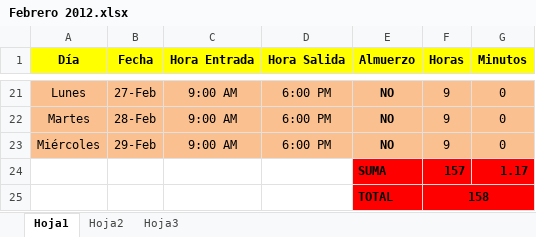
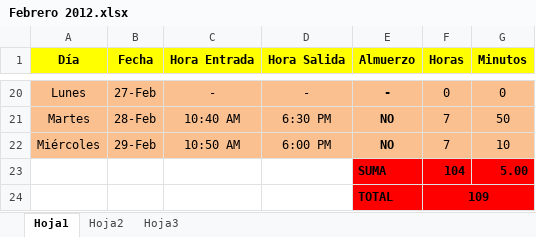
Before and after one commit to DeusDeus/tam-c, an Excel workbook: Horas/Febrero 2012.xlsx, sheet Hoja1, drawn as a sheet; only a part is shown, gaps mark what is left out; values as stored, in another font and other column widths than the file's, no borders; removed rows and columns are numbered as before the commit, all else as after; the diff covers the shown part only; the diff names each change by its address in the sheet, - before the commit and + after, or states it on an @@ line.

```diff
--- a/Horas/Febrero 2012.xlsx (sheet Hoja1)
+++ b/Horas/Febrero 2012.xlsx (sheet Hoja1)
-C20 (Hora Entrada): 9:00 AM
+C20 (Hora Entrada): -
-D20 (Hora Salida): 6:00 PM
+D20 (Hora Salida): -
-E20 (Almuerzo): NO
+E20 (Almuerzo): -
-F20 (Horas): 9
+F20 (Horas): 0
-C21 (Hora Entrada): 9:00 AM
+C21 (Hora Entrada): 10:40 AM
-D21 (Hora Salida): 6:00 PM
+D21 (Hora Salida): 6:30 PM
-F21:F22 (Horas): 9
+F21:F22 (Horas): 7
-G21 (Minutos): 0
+G21 (Minutos): 50
-C22 (Hora Entrada): 9:00 AM
+C22 (Hora Entrada): 10:50 AM
-G22 (Minutos): 0
+G22 (Minutos): 10
-row 24:  |  |  |  | SUMA | 157 | 1.17
-row 25:  |  |  |  | TOTAL | 158
+row 23:  |  |  |  | SUMA | 104 | 5.00
+row 24:  |  |  |  | TOTAL | 109
```
Also changed, not shown: 1 removed row and 37 edited cells elsewhere in this sheet, formulas that keep their value.
